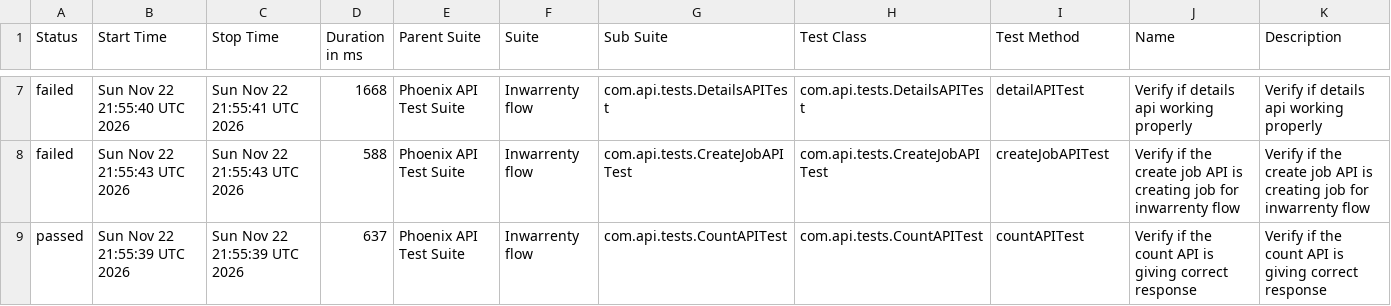
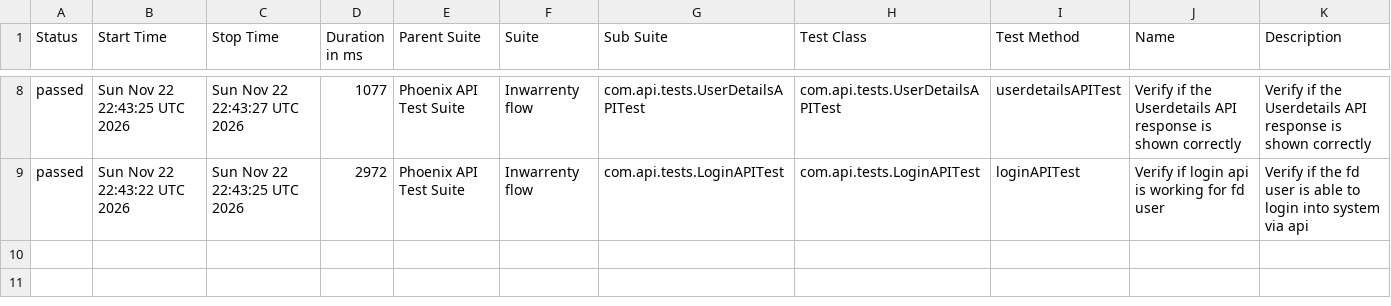
Before and after one commit to AbhijitNaik05/PhoenixTestAutomationFramework, a CSV file: data/suites.csv, drawn as a sheet; only a part is shown, gaps mark what is left out; the diff covers the shown part only.

```diff
--- a/data/suites.csv
+++ b/data/suites.csv
@@ -7,3 +8,2 @@
-"failed","Sun Nov 22 21:55:40 UTC 2026","Sun Nov 22 21:55:41 UTC 2026","1668","Phoenix API Test Suite","Inwarrenty flow","com.api.tests.DetailsAPITest","com.api.tests.DetailsAPITest","detailAPITest","Verify if details api working properly","Verify if details api working properly"
-"failed","Sun Nov 22 21:55:43 UTC 2026","Sun Nov 22 21:55:43 UTC 2026","588","Phoenix API Test Suite","Inwarrenty flow","com.api.tests.CreateJobAPITest","com.api.tests.CreateJobAPITest","createJobAPITest","Verify if the create job API is creating job for inwarrenty flow","Verify if the create job API is creating job for inwarrenty flow"
-"passed","Sun Nov 22 21:55:39 UTC 2026","Sun Nov 22 21:55:39 UTC 2026","637","Phoenix API Test Suite","Inwarrenty flow","com.api.tests.CountAPITest","com.api.tests.CountAPITest","countAPITest","Verify if the count API is giving correct response","Verify if the count API is giving correct response"
+"passed","Sun Nov 22 22:43:25 UTC 2026","Sun Nov 22 22:43:27 UTC 2026","1077","Phoenix API Test Suite","Inwarrenty flow","com.api.tests.UserDetailsAPITest","com.api.tests.UserDetailsAPITest","userdetailsAPITest","Verify if the Userdetails API response is shown correctly","Verify if the Userdetails API response is shown correctly"
+"passed","Sun Nov 22 22:43:22 UTC 2026","Sun Nov 22 22:43:25 UTC 2026","2972","Phoenix API Test Suite","Inwarrenty flow","com.api.tests.LoginAPITest","com.api.tests.LoginAPITest","loginAPITest","Verify if login api is working for fd user","Verify if the fd user is able to login into system via api"
```
Also changed, not shown: 2 added rows, 1 removed row and 25 edited cells elsewhere in this file, data/behaviors.csv, 51 other files.
